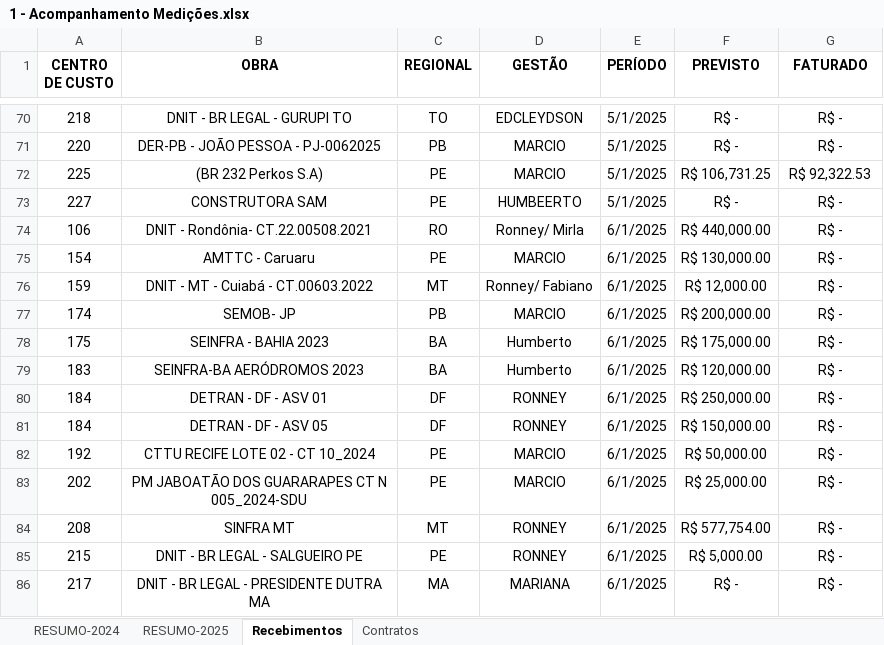
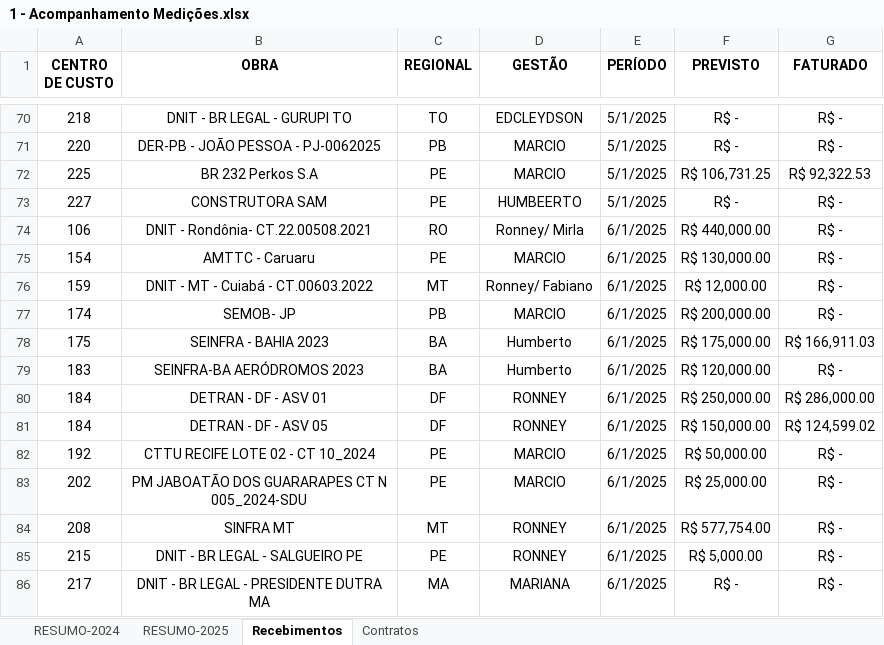
Before and after one commit to Raphaelbll/Acomp-de-Medicoes, an Excel workbook: 1 - Acompanhamento Medições.xlsx, sheet Recebimentos, drawn as a sheet; only a part is shown, gaps mark what is left out; values as stored, in another font and other column widths than the file's, no borders; table styles not drawn; the diff covers the shown part only; the diff names each change by its address in the sheet, - before the commit and + after, or states it on an @@ line.

```diff
--- a/1 - Acompanhamento Medições.xlsx (sheet Recebimentos)
+++ b/1 - Acompanhamento Medições.xlsx (sheet Recebimentos)
-B72 (OBRA): (BR 232 Perkos S.A)
+B72 (OBRA): BR 232 Perkos S.A
-G78 (FATURADO): R$ -
+G78 (FATURADO): R$ 166,911.03
-G80 (FATURADO): R$ -
+G80 (FATURADO): R$ 286,000.00
-G81 (FATURADO): R$ -
+G81 (FATURADO): R$ 124,599.02
```
Also changed, not shown: 17 edited cells elsewhere in this sheet.
